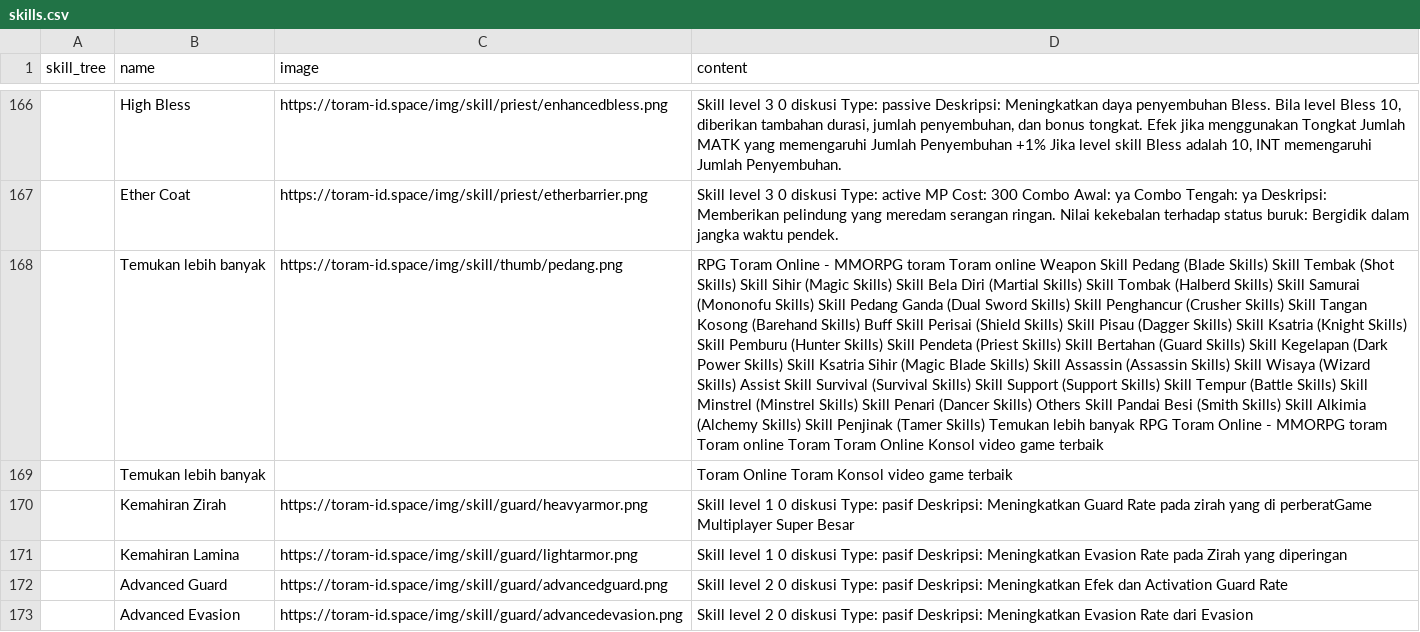
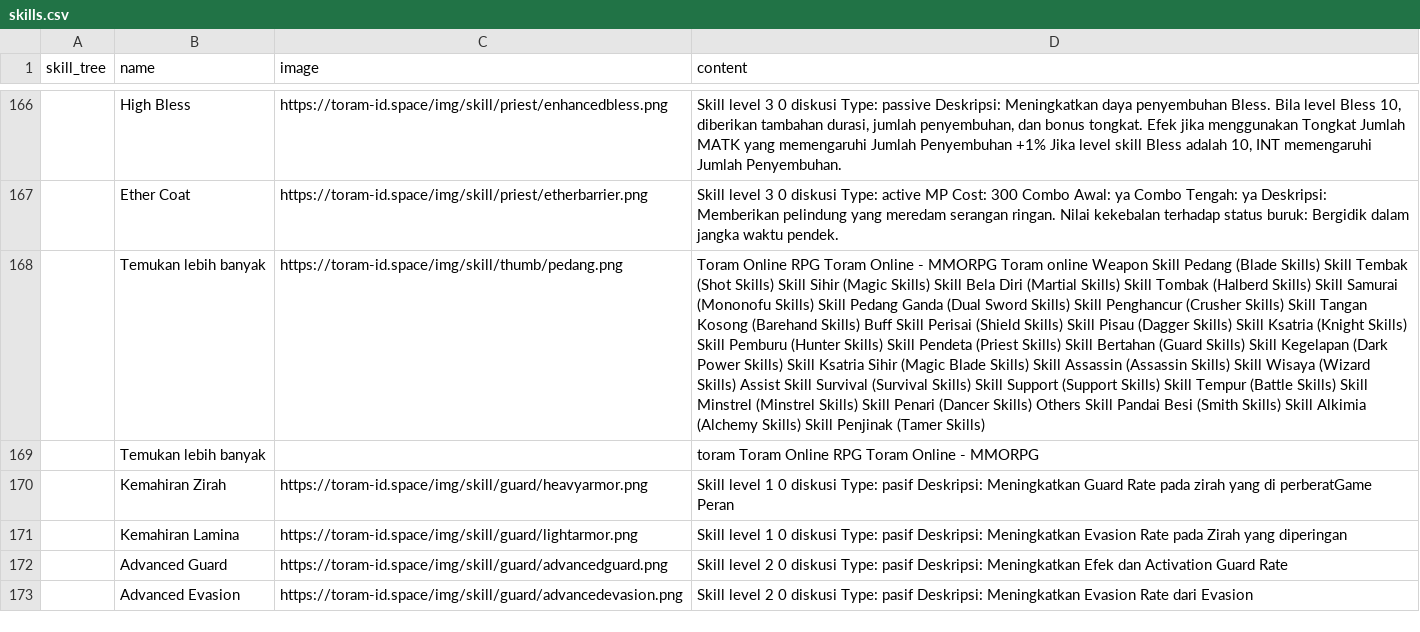
Before and after one commit to dimasyoga42/dataset, a CSV file: skills.csv, drawn as a sheet; only a part is shown, gaps mark what is left out; the diff covers the shown part only; the diff names each change by its address in the sheet, - before the commit and + after, or states it on an @@ line.

```diff
--- a/skills.csv
+++ b/skills.csv
-D168 (content): RPG Toram Online - MMORPG toram Toram online Weapon Skill Pedang (Blade Skills) Skill Tembak (Shot Skills) Skill Sihir (Magic Skills) Skill Bela Diri (Martial Skills) Skill Tombak (Halberd Skills) Skill Samurai (Mononofu Skills) Skill Pedang Ganda (Dual Sword Skills) Skill Penghancur (Crusher Skills) Skill Tangan Kosong (Barehand Skills) Buff Skill Perisai (Shield Skills) Skill Pisau (Dagger Skills) Skill Ksatria (Knight Skills) Skill Pemburu (Hunter Skills) Skill Pendeta (Priest Skills) Skill Bertahan (Guard Skills) Skill Kegelapan (Dark Power Skills) Skill Ksatria Sihir (Magic Blade Skills) Skill Assassin (Assassin Skills) Skill Wisaya (Wizard Skills) Assist Skill Survival (Survival Skills) Skill Support (Support Skills) Skill Tempur (Battle Skills) Skill Minstrel (Minstrel Skills) Skill Penari (Dancer Skills) Others Skill Pandai Besi (Smith Skills) Skill Alkimia (Alchemy Skills) Skill Penjinak (Tamer Skills) Temukan lebih banyak RPG Toram Online - MMORPG toram Toram online Toram Toram Online Konsol video game terbaik
+D168 (content): Toram Online RPG Toram Online - MMORPG Toram online Weapon Skill Pedang (Blade Skills) Skill Tembak (Shot Skills) Skill Sihir (Magic Skills) Skill Bela Diri (Martial Skills) Skill Tombak (Halberd Skills) Skill Samurai (Mononofu Skills) Skill Pedang Ganda (Dual Sword Skills) Skill Penghancur (Crusher Skills) Skill Tangan Kosong (Barehand Skills) Buff Skill Perisai (Shield Skills) Skill Pisau (Dagger Skills) Skill Ksatria (Knight Skills) Skill Pemburu (Hunter Skills) Skill Pendeta (Priest Skills) Skill Bertahan (Guard Skills) Skill Kegelapan (Dark Power Skills) Skill Ksatria Sihir (Magic Blade Skills) Skill Assassin (Assassin Skills) Skill Wisaya (Wizard Skills) Assist Skill Survival (Survival Skills) Skill Support (Support Skills) Skill Tempur (Battle Skills) Skill Minstrel (Minstrel Skills) Skill Penari (Dancer Skills) Others Skill Pandai Besi (Smith Skills) Skill Alkimia (Alchemy Skills) Skill Penjinak (Tamer Skills)
-D169 (content): Toram Online Toram Konsol video game terbaik
+D169 (content): toram Toram Online RPG Toram Online - MMORPG
-D170 (content): …di perberatGame Multiplayer Super Besar
+D170 (content): …di perberatGame Peran
```
Also changed, not shown: 7 added rows, 7 removed rows, 4 moved rows and 47 edited cells elsewhere in this file.
